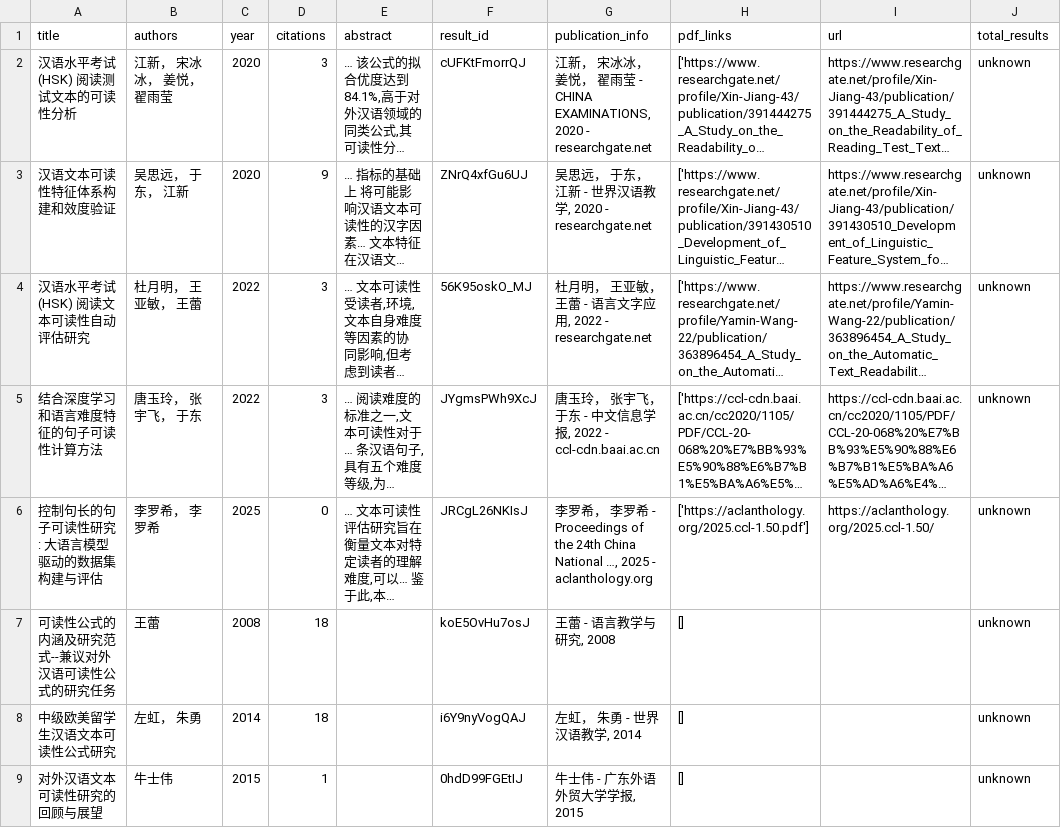
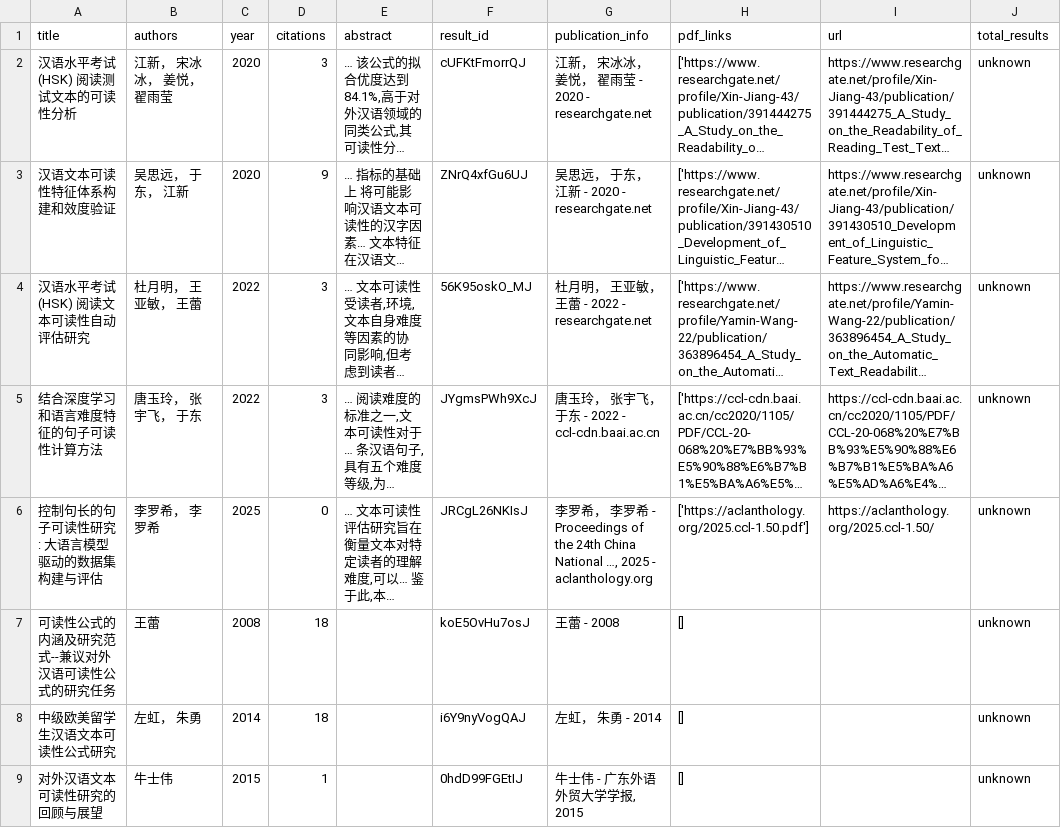
Before and after one commit to yudongxing999/cc-eval, a CSV file: report/lit/chinese_readability.csv, drawn as a sheet; only a part is shown; long unchanged cells end in …; the diff covers the shown part only; the diff names each change by its address in the sheet, - before the commit and + after, or states it on an @@ line.

Commit message:
Remove journal venues and submission/review targeting labels
Neutralize journal venues and submission/peer-review targeting labels across human-facing materials while preserving datasets, results, scripts, and research substance.

```diff
--- a/report/lit/chinese_readability.csv
+++ b/report/lit/chinese_readability.csv
-G2 (publication_info): …- CHINA EXAMINATIONS, 2020 -…
+G2 (publication_info): …- 2020 -…
-G3 (publication_info): 吴思远， 于东， 江新 - 世界汉语教学, 2020 - researchgate.net
+G3 (publication_info): 吴思远， 于东， 江新 - 2020 - researchgate.net
-G4 (publication_info): 杜月明， 王亚敏， 王蕾 - 语言文字应用, 2022 - researchgate.net
+G4 (publication_info): 杜月明， 王亚敏， 王蕾 - 2022 - researchgate.net
-G5 (publication_info): 唐玉玲， 张宇飞， 于东 - 中文信息学报, 2022 - ccl-cdn.baai.ac.cn
+G5 (publication_info): 唐玉玲， 张宇飞， 于东 - 2022 - ccl-cdn.baai.ac.cn
-G7 (publication_info): 王蕾 - 语言教学与研究, 2008
+G7 (publication_info): 王蕾 - 2008
-G8 (publication_info): 左虹， 朱勇 - 世界汉语教学, 2014
+G8 (publication_info): 左虹， 朱勇 - 2014
```
Also changed, not shown: 5 edited cells elsewhere in this file, report/lit/aes_validity.csv, report/lit/llm_chinese_edu.csv, 42 other files.
